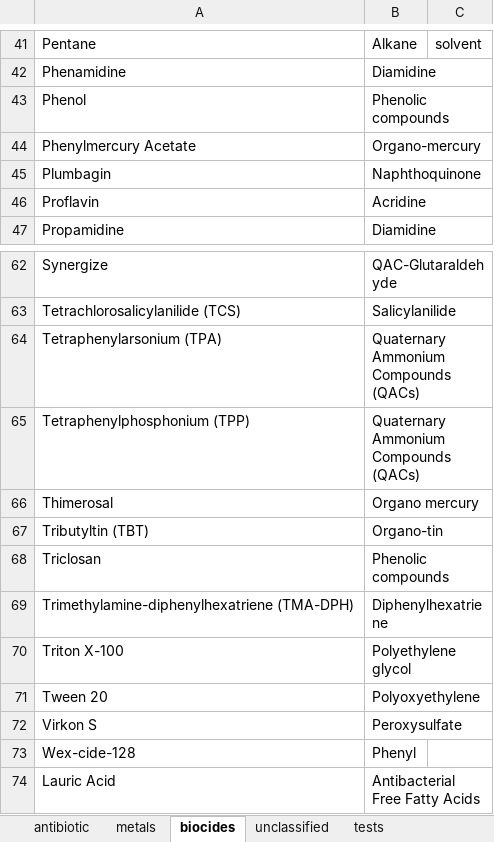
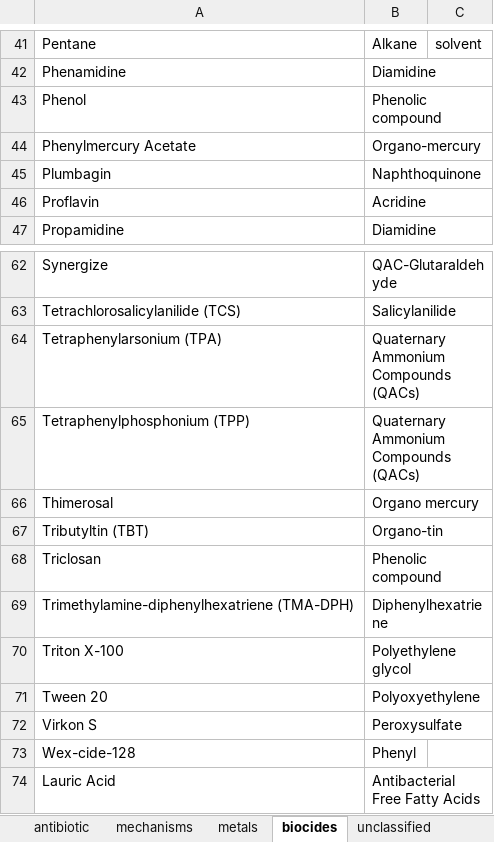
Before and after one commit to genomicepidemiology/PanResOntology, an Excel workbook: data/targets.xlsx, sheet biocides, drawn as a sheet; only a part is shown, gaps mark what is left out; values as stored, in another font and other column widths than the file's, no borders; conditional formats and table styles not drawn; the diff names each change by its address in the sheet, - before the commit and + after, or states it on an @@ line.

```diff
--- a/data/targets.xlsx (sheet biocides)
+++ b/data/targets.xlsx (sheet biocides)
+sheet tab: mechanisms
-B43: Phenolic compounds
+B43: Phenolic compound
-B68: Phenolic compounds
+B68: Phenolic compound
```
Also changed, not shown: sheet antibiotic, sheet tests, hidden cells, 1 other file.
